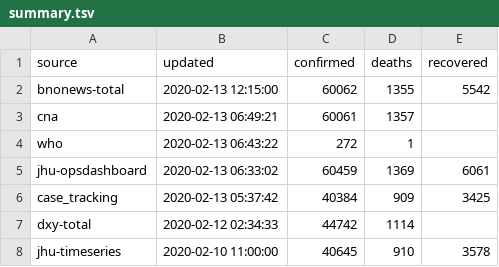
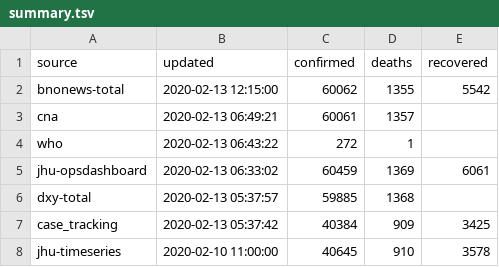
Before and after one commit to smartquark/coronavirus_data, a TSV file: data/summary.tsv, drawn as a sheet.

```diff
--- a/data/summary.tsv
+++ b/data/summary.tsv
@@ -5,4 +5,4 @@ who	2020-02-13 06:43:22	272	1
 jhu-opsdashboard	2020-02-13 06:33:02	60459	1369	6061	
+dxy-total	2020-02-13 05:37:57	59885	1368		
 case_tracking	2020-02-13 05:37:42	40384	909	3425	
-dxy-total	2020-02-12 02:34:33	44742	1114		
 jhu-timeseries	2020-02-10 11:00:00	40645	910	3578	
```
Also changed, not shown: 1 other file.
